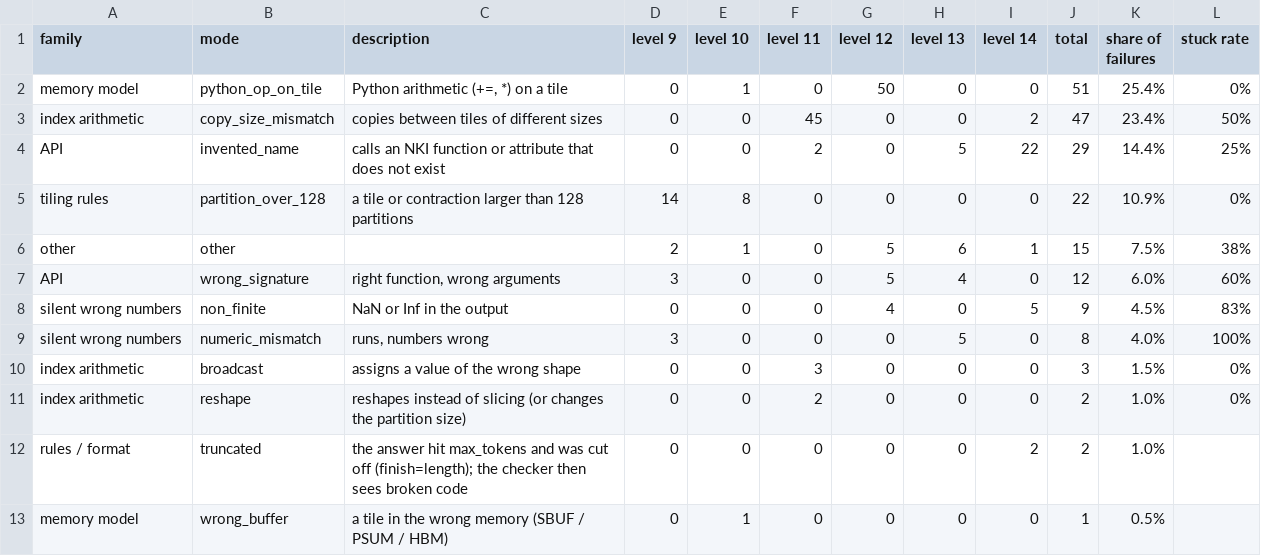
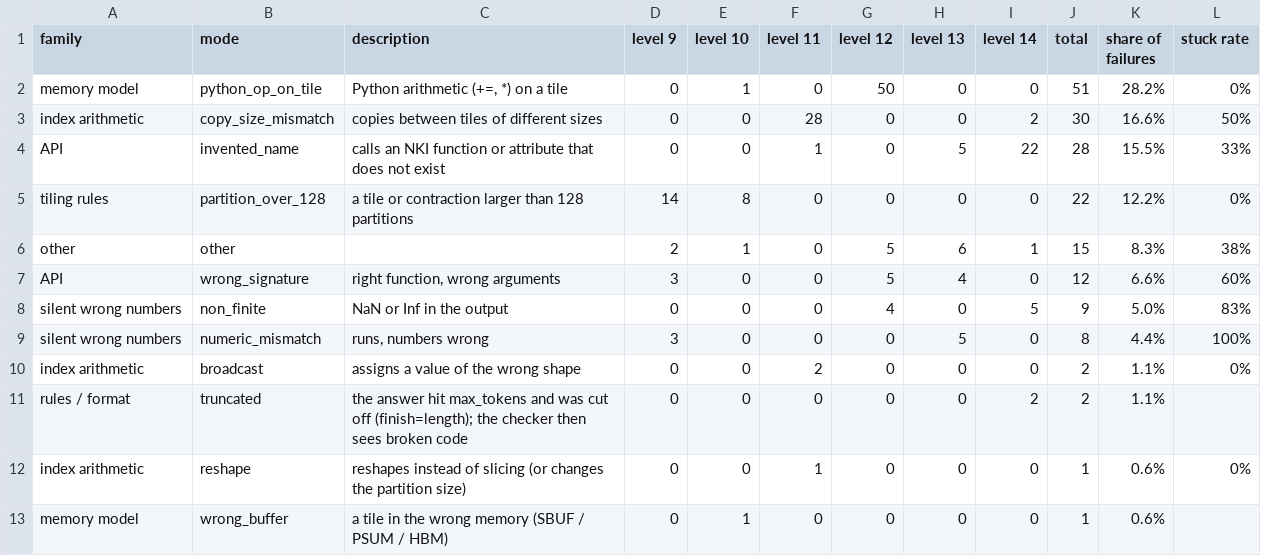
Before and after one commit to yahavb/trainium-agent-labs, a CSV file: analysis/final/L9-L14/taxonomy.csv, drawn as a sheet.

```diff
--- a/analysis/final/L9-L14/taxonomy.csv
+++ b/analysis/final/L9-L14/taxonomy.csv
@@ -1,13 +1,13 @@
 family,mode,description,level 9,level 10,level 11,level 12,level 13,level 14,total,share of failures,stuck rate
-memory model,python_op_on_tile,"Python arithmetic (+=, *) on a tile",0,1,0,50,0,0,51,25.4%,0%
-index arithmetic,copy_size_mismatch,copies between tiles of different sizes,0,0,45,0,0,2,47,23.4%,50%
-API,invented_name,calls an NKI function or attribute that does not exist,0,0,2,0,5,22,29,14.4%,25%
-tiling rules,partition_over_128,a tile or contraction larger than 128 partitions,14,8,0,0,0,0,22,10.9%,0%
-other,other,,2,1,0,5,6,1,15,7.5%,38%
-API,wrong_signature,"right function, wrong arguments",3,0,0,5,4,0,12,6.0%,60%
-silent wrong numbers,non_finite,NaN or Inf in the output,0,0,0,4,0,5,9,4.5%,83%
-silent wrong numbers,numeric_mismatch,"runs, numbers wrong",3,0,0,0,5,0,8,4.0%,100%
-index arithmetic,broadcast,assigns a value of the wrong shape,0,0,3,0,0,0,3,1.5%,0%
-index arithmetic,reshape,reshapes instead of slicing (or changes the partition size),0,0,2,0,0,0,2,1.0%,0%
-rules / format,truncated,the answer hit max_tokens and was cut off (finish=length); the checker then sees broken code,0,0,0,0,0,2,2,1.0%,
-memory model,wrong_buffer,a tile in the wrong memory (SBUF / PSUM / HBM),0,1,0,0,0,0,1,0.5%,
+memory model,python_op_on_tile,"Python arithmetic (+=, *) on a tile",0,1,0,50,0,0,51,28.2%,0%
+index arithmetic,copy_size_mismatch,copies between tiles of different sizes,0,0,28,0,0,2,30,16.6%,50%
+API,invented_name,calls an NKI function or attribute that does not exist,0,0,1,0,5,22,28,15.5%,33%
+tiling rules,partition_over_128,a tile or contraction larger than 128 partitions,14,8,0,0,0,0,22,12.2%,0%
+other,other,,2,1,0,5,6,1,15,8.3%,38%
+API,wrong_signature,"right function, wrong arguments",3,0,0,5,4,0,12,6.6%,60%
+silent wrong numbers,non_finite,NaN or Inf in the output,0,0,0,4,0,5,9,5.0%,83%
+silent wrong numbers,numeric_mismatch,"runs, numbers wrong",3,0,0,0,5,0,8,4.4%,100%
+index arithmetic,broadcast,assigns a value of the wrong shape,0,0,2,0,0,0,2,1.1%,0%
+rules / format,truncated,the answer hit max_tokens and was cut off (finish=length); the checker then sees broken code,0,0,0,0,0,2,2,1.1%,
+index arithmetic,reshape,reshapes instead of slicing (or changes the partition size),0,0,1,0,0,0,1,0.6%,0%
+memory model,wrong_buffer,a tile in the wrong memory (SBUF / PSUM / HBM),0,1,0,0,0,0,1,0.6%,
```
Also changed, not shown: analysis/final/L9-L14/summary.csv, analysis/final/L9-L14/token_budget.csv, 37 other files.
